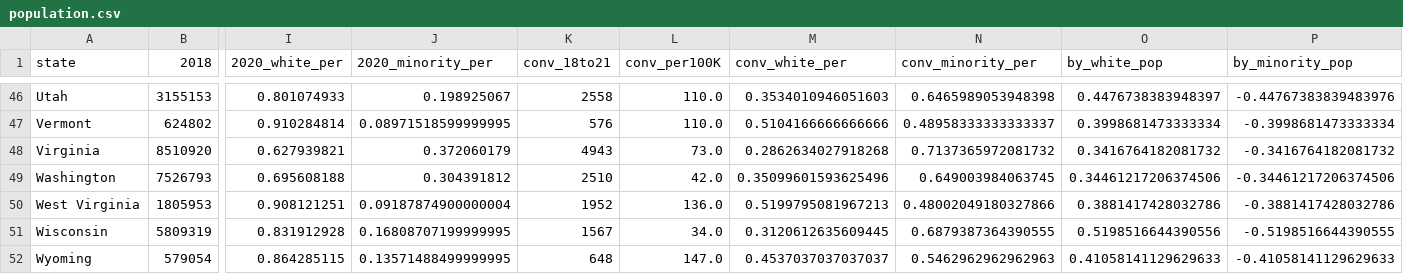
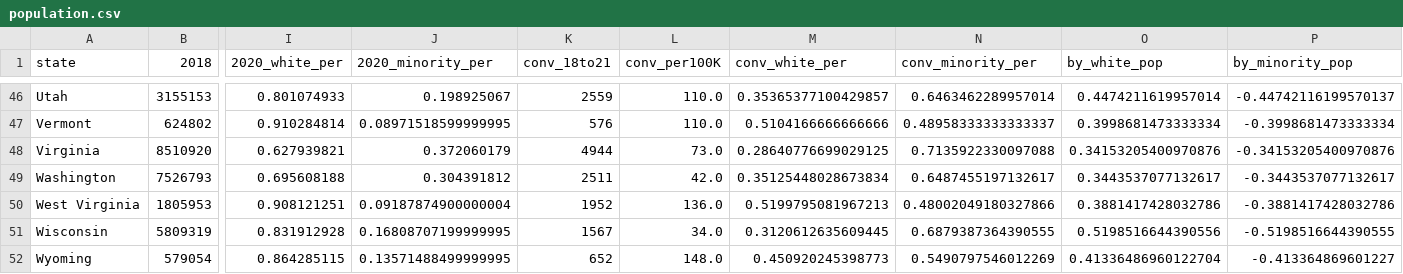
Before and after one commit to nanigbogu/Sentencing-Length-Data-Analysis, a CSV file: data/population.csv, drawn as a sheet; only a part is shown, gaps mark what is left out; the diff covers the shown part only; the diff names each change by its address in the sheet, - before the commit and + after, or states it on an @@ line.

```diff
--- a/data/population.csv
+++ b/data/population.csv
-K46 (conv_18to21): 2558
+K46 (conv_18to21): 2559
-M46 (conv_white_per): 0.3534010946051603
+M46 (conv_white_per): 0.35365377100429857
-N46 (conv_minority_per): 0.6465989053948398
+N46 (conv_minority_per): 0.6463462289957014
-O46 (by_white_pop): 0.4476738383948397
+O46 (by_white_pop): 0.4474211619957014
-P46 (by_minority_pop): -0.44767383839483976
+P46 (by_minority_pop): -0.44742116199570137
-K48 (conv_18to21): 4943
+K48 (conv_18to21): 4944
-M48 (conv_white_per): 0.2862634027918268
+M48 (conv_white_per): 0.28640776699029125
-N48 (conv_minority_per): 0.7137365972081732
+N48 (conv_minority_per): 0.7135922330097088
-O48 (by_white_pop): 0.3416764182081732
+O48 (by_white_pop): 0.34153205400970876
-P48 (by_minority_pop): -0.3416764182081732
+P48 (by_minority_pop): -0.34153205400970876
-K49 (conv_18to21): 2510
+K49 (conv_18to21): 2511
-M49 (conv_white_per): 0.35099601593625496
+M49 (conv_white_per): 0.35125448028673834
-N49 (conv_minority_per): 0.649003984063745
+N49 (conv_minority_per): 0.6487455197132617
-O49 (by_white_pop): 0.34461217206374506
+O49 (by_white_pop): 0.3443537077132617
-P49 (by_minority_pop): -0.34461217206374506
+P49 (by_minority_pop): -0.3443537077132617
-K52 (conv_18to21): 648
+K52 (conv_18to21): 652
-L52 (conv_per100K): 147.0
+L52 (conv_per100K): 148.0
-M52 (conv_white_per): 0.4537037037037037
+M52 (conv_white_per): 0.450920245398773
-N52 (conv_minority_per): 0.5462962962962963
+N52 (conv_minority_per): 0.5490797546012269
-O52 (by_white_pop): 0.41058141129629633
+O52 (by_white_pop): 0.41336486960122704
-P52 (by_minority_pop): -0.41058141129629633
+P52 (by_minority_pop): -0.413364869601227
```
Also changed, not shown: 45 edited cells elsewhere in this file, 2 other files.
